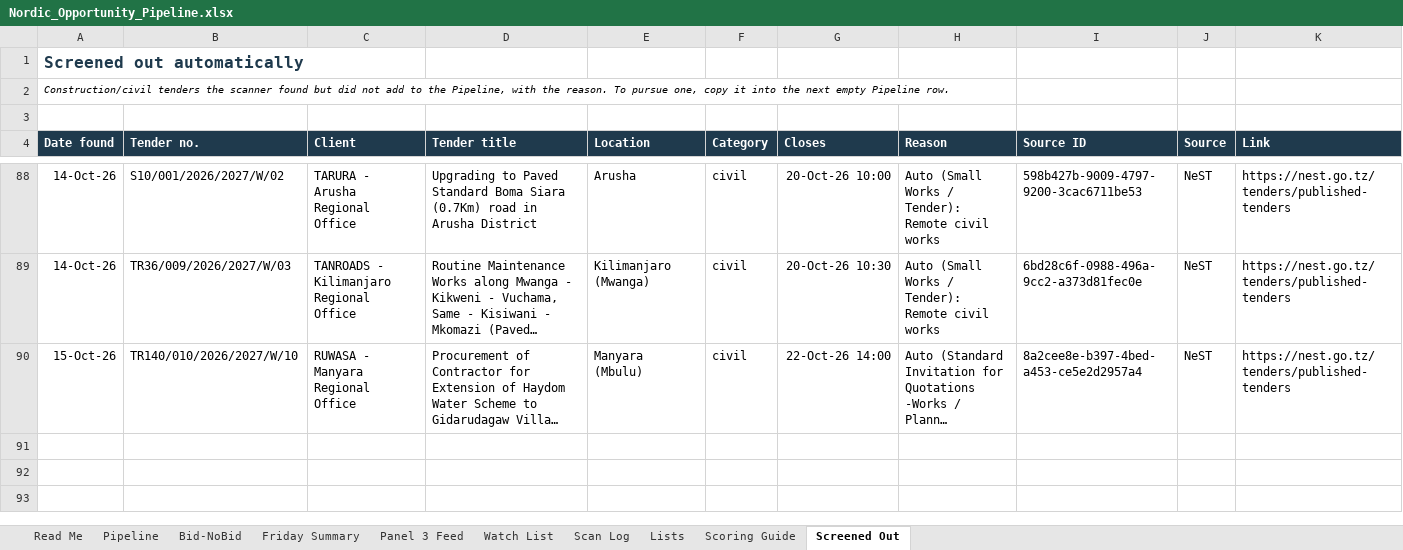
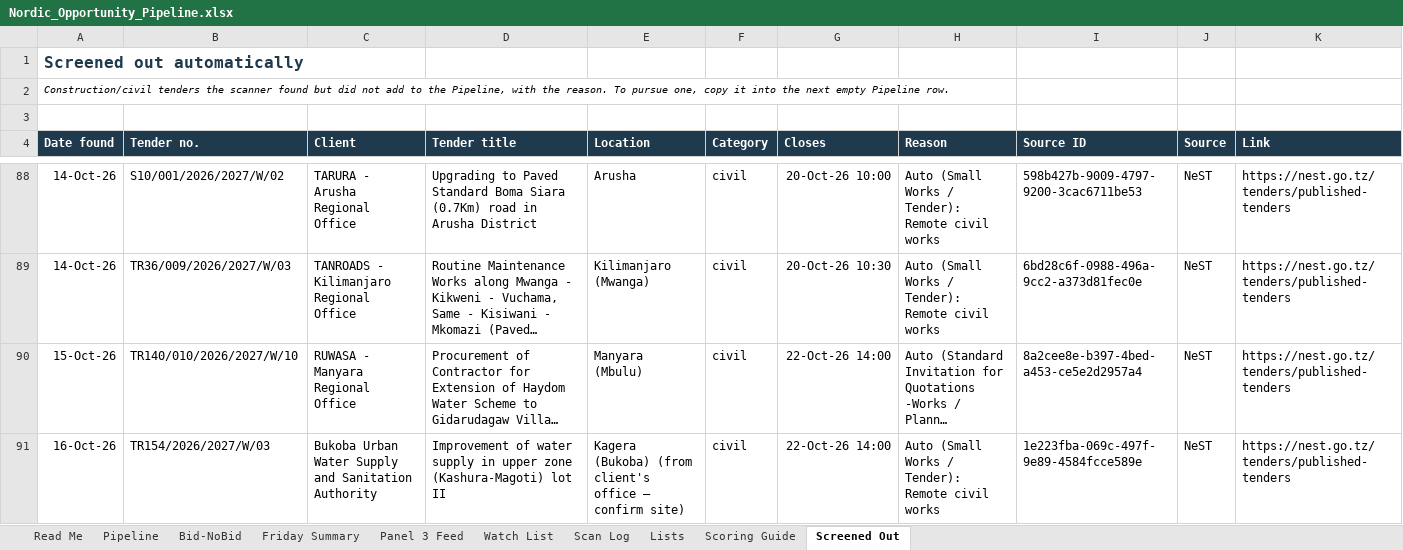
Before and after one commit to frankkashushura/nordic-tender-scanner, an Excel workbook: data/Nordic_Opportunity_Pipeline.xlsx, sheet Screened Out, drawn as a sheet; only a part is shown, gaps mark what is left out; long unchanged cells end in …; values as stored, in another font and other column widths than the file's, no borders; the diff names each change by its address in the sheet, - before the commit and + after, or states it on an @@ line.

```diff
--- a/data/Nordic_Opportunity_Pipeline.xlsx (sheet Screened Out)
+++ b/data/Nordic_Opportunity_Pipeline.xlsx (sheet Screened Out)
+row 91: 16-Oct-26 | TR154/2026/2027/W/03 | Bukoba Urban Water Supply and Sanitation Authority | Improvement of water supply in upper zone (Kashura-Magoti) lot II | Kagera (Bukoba) (from client's office – confirm site) | civil | 22-Oct-26 14:00 | Auto (Small Works / Tender): Remote civil works | 1e223fba-069c-497f-9e89-4584fcce589e | NeST | https://nest.go.tz/tenders/published-tenders
```
Also changed, not shown: sheet Pipeline, sheet Scan Log, sheet Bid-NoBid, 7 other files.
